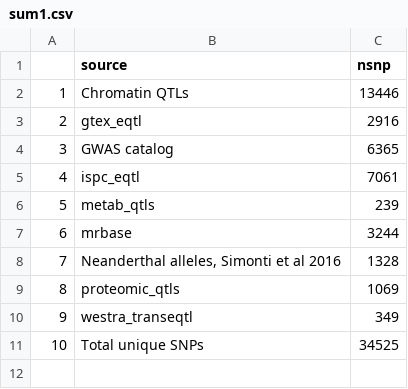
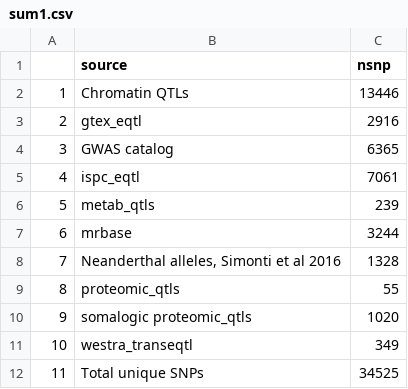
Before and after one commit to MRCIEU/godmc_phase1_analysis, a CSV file: 07.snp_cpg_selection/data/sum1.csv, drawn as a sheet; addresses are those after the commit; the diff names each change by its address in the sheet, - before the commit and + after, or states it on an @@ line.

```diff
--- a/07.snp_cpg_selection/data/sum1.csv
+++ b/07.snp_cpg_selection/data/sum1.csv
-C9 (nsnp): 1069
+C9 (nsnp): 55
+row 10: 9 | somalogic proteomic_qtls | 1020
@@ column A renumbered from row 11 down @@
```
Also changed, not shown: 4 other files.
